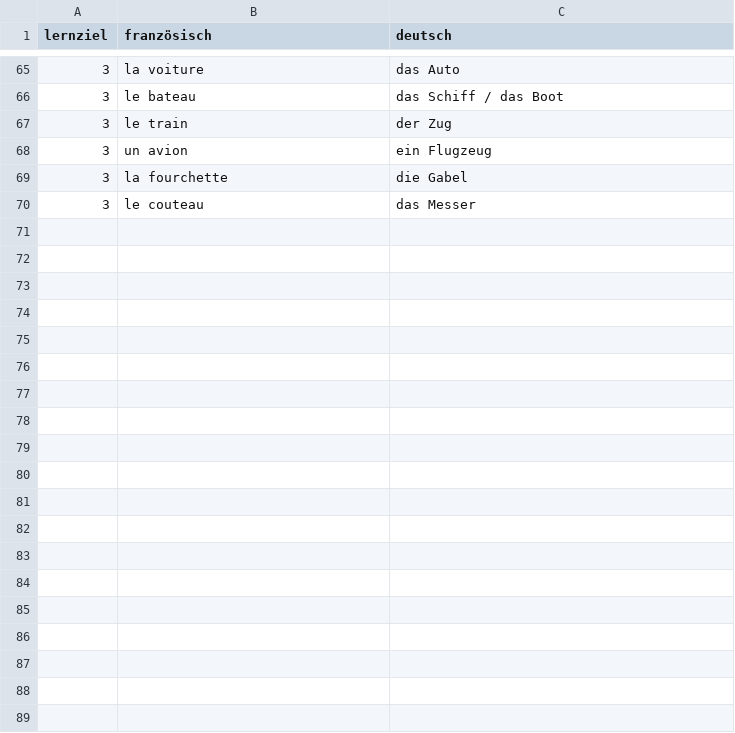
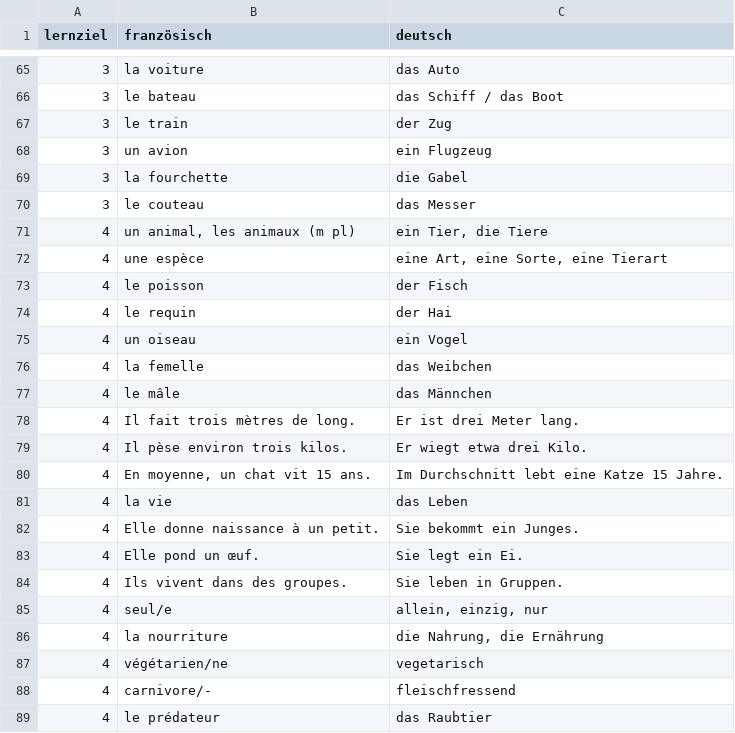
Before and after one commit to DonGoginho/le_lou, a CSV file: lou_franz_2026_03/vocis.csv, drawn as a sheet; only a part is shown, gaps mark what is left out; the diff covers the shown part only; the diff names each change by its address in the sheet, - before the commit and + after, or states it on an @@ line.

```diff
--- a/lou_franz_2026_03/vocis.csv
+++ b/lou_franz_2026_03/vocis.csv
+row 71: 4 | un animal, les animaux (m pl) | ein Tier, die Tiere
+row 72: 4 | une espèce | eine Art, eine Sorte, eine Tierart
+row 73: 4 | le poisson | der Fisch
+row 74: 4 | le requin | der Hai
+row 75: 4 | un oiseau | ein Vogel
+row 76: 4 | la femelle | das Weibchen
+row 77: 4 | le mâle | das Männchen
+row 78: 4 | Il fait trois mètres de long. | Er ist drei Meter lang.
+row 79: 4 | Il pèse environ trois kilos. | Er wiegt etwa drei Kilo.
+row 80: 4 | En moyenne, un chat vit 15 ans. | Im Durchschnitt lebt eine Katze 15 Jahre.
+row 81: 4 | la vie | das Leben
+row 82: 4 | Elle donne naissance à un petit. | Sie bekommt ein Junges.
+row 83: 4 | Elle pond un œuf. | Sie legt ein Ei.
+row 84: 4 | Ils vivent dans des groupes. | Sie leben in Gruppen.
+row 85: 4 | seul/e | allein, einzig, nur
+row 86: 4 | la nourriture | die Nahrung, die Ernährung
+row 87: 4 | végétarien/ne | vegetarisch
+row 88: 4 | carnivore/- | fleischfressend
+row 89: 4 | le prédateur | das Raubtier
```
Also changed, not shown: 22 added rows elsewhere in this file, 2 other files.
